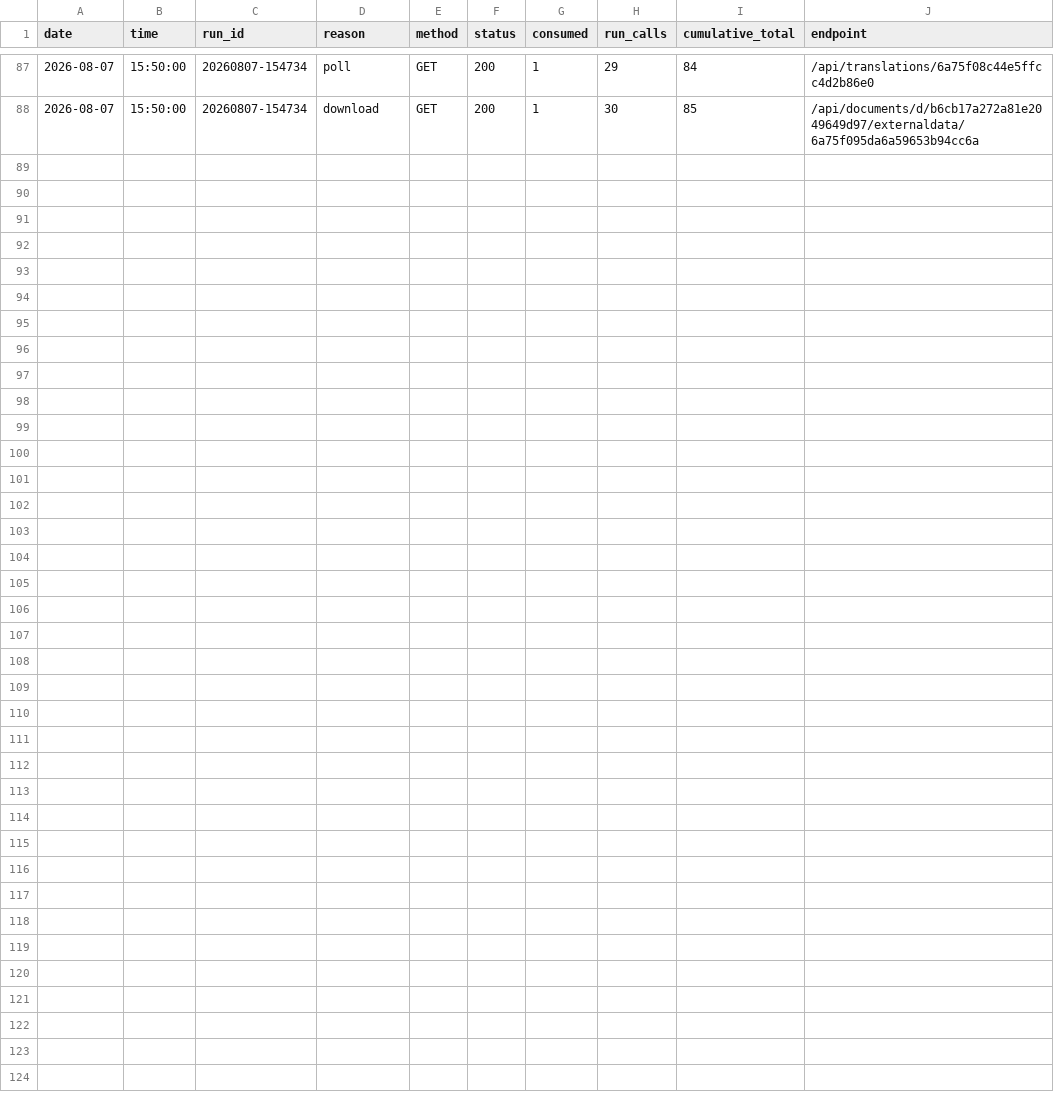
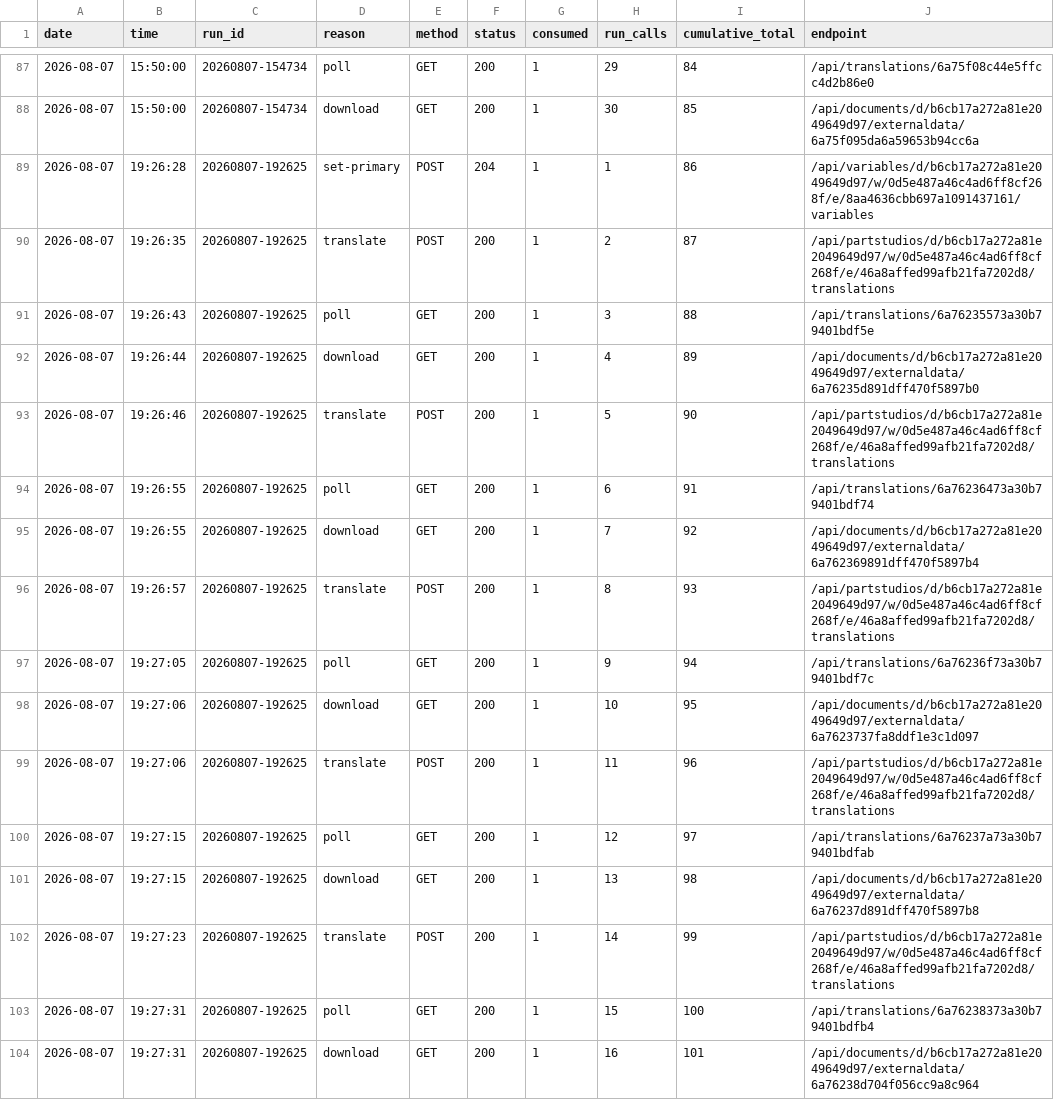
Before and after one commit to amertner/cardcascade, a CSV file: automation/onshape_api_log.csv, drawn as a sheet; only a part is shown, gaps mark what is left out.

```diff
--- a/automation/onshape_api_log.csv
+++ b/automation/onshape_api_log.csv
@@ -88 +88,17 @@ date,time,run_id,reason,method,status,consumed,run_calls,cumulative_total,endpoi
 2026-08-07,15:50:00,20260807-154734,download,GET,200,1,30,85,/api/documents/d/b6cb17a272a81e2049649d97/externaldata/6a75f095da6a59653b94cc6a
+2026-08-07,19:26:28,20260807-192625,set-primary,POST,204,1,1,86,/api/variables/d/b6cb17a272a81e2049649d97/w/0d5e487a46c4ad6ff8cf268f/e/8aa4636cbb697a1091437161/variables
+2026-08-07,19:26:35,20260807-192625,translate,POST,200,1,2,87,/api/partstudios/d/b6cb17a272a81e2049649d97/w/0d5e487a46c4ad6ff8cf268f/e/46a8affed99afb21fa7202d8/translations
+2026-08-07,19:26:43,20260807-192625,poll,GET,200,1,3,88,/api/translations/6a76235573a30b79401bdf5e
+2026-08-07,19:26:44,20260807-192625,download,GET,200,1,4,89,/api/documents/d/b6cb17a272a81e2049649d97/externaldata/6a76235d891dff470f5897b0
+2026-08-07,19:26:46,20260807-192625,translate,POST,200,1,5,90,/api/partstudios/d/b6cb17a272a81e2049649d97/w/0d5e487a46c4ad6ff8cf268f/e/46a8affed99afb21fa7202d8/translations
+2026-08-07,19:26:55,20260807-192625,poll,GET,200,1,6,91,/api/translations/6a76236473a30b79401bdf74
+2026-08-07,19:26:55,20260807-192625,download,GET,200,1,7,92,/api/documents/d/b6cb17a272a81e2049649d97/externaldata/6a762369891dff470f5897b4
+2026-08-07,19:26:57,20260807-192625,translate,POST,200,1,8,93,/api/partstudios/d/b6cb17a272a81e2049649d97/w/0d5e487a46c4ad6ff8cf268f/e/46a8affed99afb21fa7202d8/translations
+2026-08-07,19:27:05,20260807-192625,poll,GET,200,1,9,94,/api/translations/6a76236f73a30b79401bdf7c
+2026-08-07,19:27:06,20260807-192625,download,GET,200,1,10,95,/api/documents/d/b6cb17a272a81e2049649d97/externaldata/6a7623737fa8ddf1e3c1d097
+2026-08-07,19:27:06,20260807-192625,translate,POST,200,1,11,96,/api/partstudios/d/b6cb17a272a81e2049649d97/w/0d5e487a46c4ad6ff8cf268f/e/46a8affed99afb21fa7202d8/translations
+2026-08-07,19:27:15,20260807-192625,poll,GET,200,1,12,97,/api/translations/6a76237a73a30b79401bdfab
+2026-08-07,19:27:15,20260807-192625,download,GET,200,1,13,98,/api/documents/d/b6cb17a272a81e2049649d97/externaldata/6a76237d891dff470f5897b8
+2026-08-07,19:27:23,20260807-192625,translate,POST,200,1,14,99,/api/partstudios/d/b6cb17a272a81e2049649d97/w/0d5e487a46c4ad6ff8cf268f/e/46a8affed99afb21fa7202d8/translations
+2026-08-07,19:27:31,20260807-192625,poll,GET,200,1,15,100,/api/translations/6a76238373a30b79401bdfb4
+2026-08-07,19:27:31,20260807-192625,download,GET,200,1,16,101,/api/documents/d/b6cb17a272a81e2049649d97/externaldata/6a76238d704f056cc9a8c964
```
Also changed, not shown: automation/state/Innovation.csv, 13 other files.
